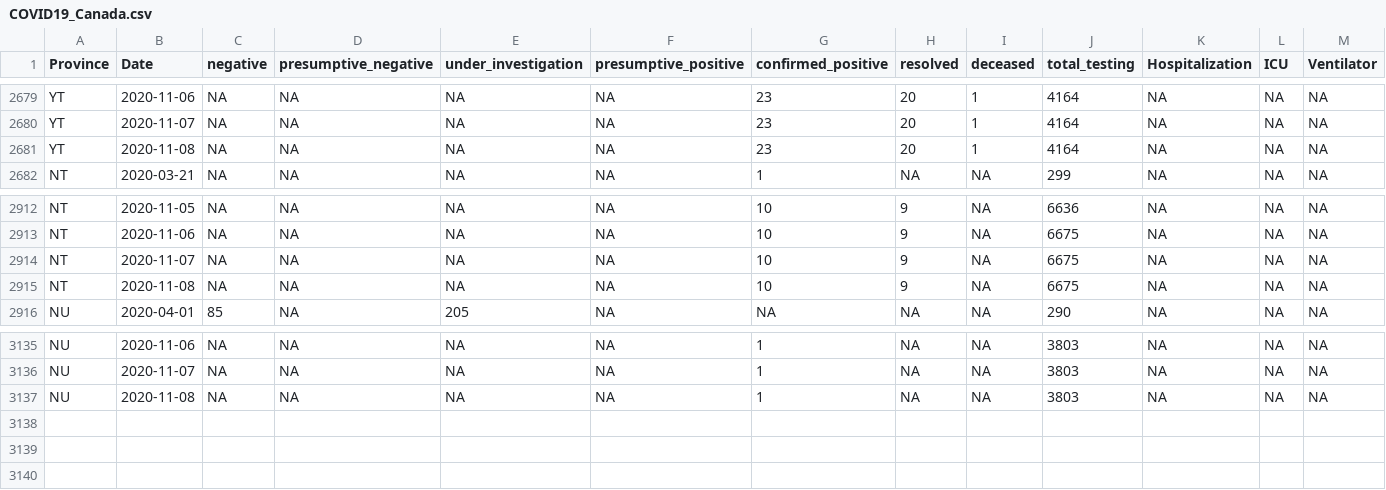
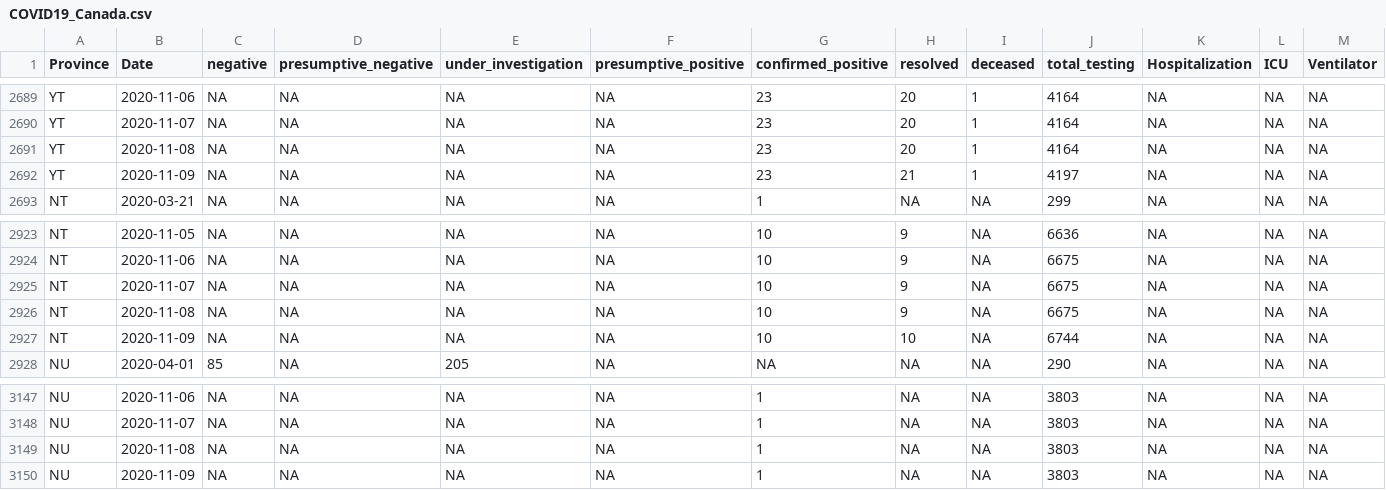
Before and after one commit to ZachLevine-11/747Assignments, a CSV file: Zachary_Levine_Math747_A1/COVID19_Canada.csv, drawn as a sheet; only a part is shown, gaps mark what is left out; rows hold the shown columns only; the diff covers the shown part only; the diff names each change by its address in the sheet, - before the commit and + after, or states it on an @@ line.

```diff
--- a/Zachary_Levine_Math747_A1/COVID19_Canada.csv
+++ b/Zachary_Levine_Math747_A1/COVID19_Canada.csv
+row 2692: YT | 2020-11-09 | NA | NA | NA | NA | 23 | 21 | 1 | 4197 | NA | NA | NA
+row 2927: NT | 2020-11-09 | NA | NA | NA | NA | 10 | 10 | NA | 6744 | NA | NA | NA
+row 3150: NU | 2020-11-09 | NA | NA | NA | NA | 1 | NA | NA | 3803 | NA | NA | NA
```
Also changed, not shown: 10 added rows and 5 edited cells elsewhere in this file, 4 other files.
